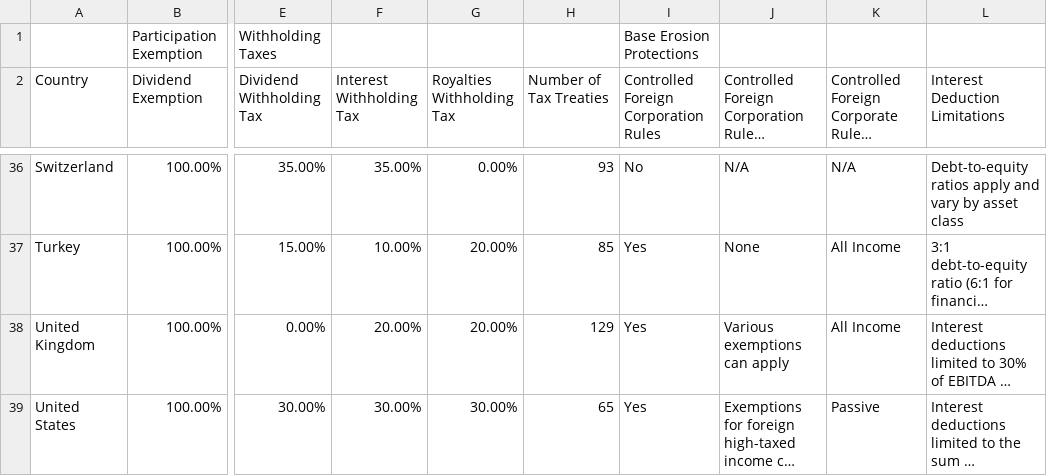
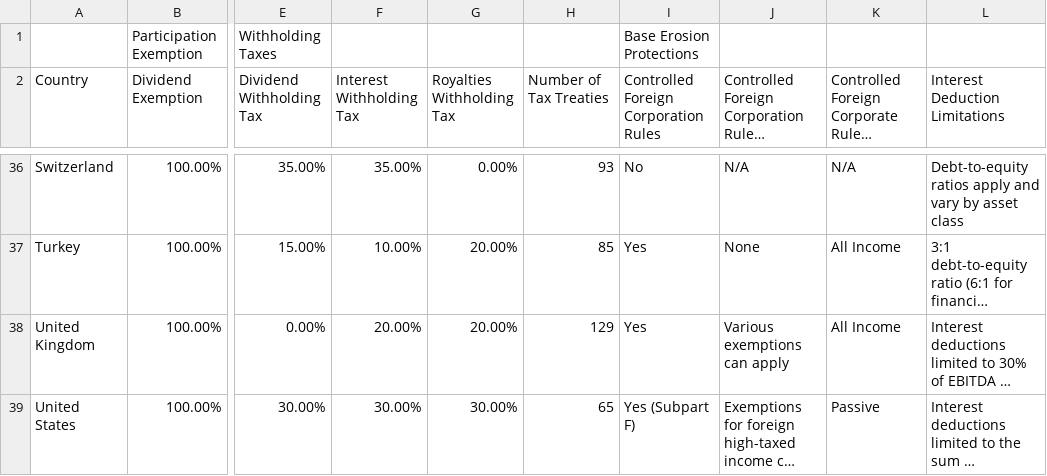
Before and after one commit to TaxFoundation/international-tax-competitiveness-index, a CSV file: source_data/table_e_international.csv, drawn as a sheet; only a part is shown, gaps mark what is left out; long unchanged cells end in …; the diff names each change by its address in the sheet, - before the commit and + after, or states it on an @@ line.

Commit message:
U.S. CFC Rule Corrections
Decided not to count GILTI as a CFC rules since it is somewhat different. Instead, the Subpart F rules are captured in the CFC rule variable.

```diff
--- a/source_data/table_e_international.csv
+++ b/source_data/table_e_international.csv
-I39: Yes
+I39: Yes (Subpart F)
```
Also changed, not shown: final_outputs/categories_correlation.csv, final_outputs/categories_score.csv, 19 other files.
